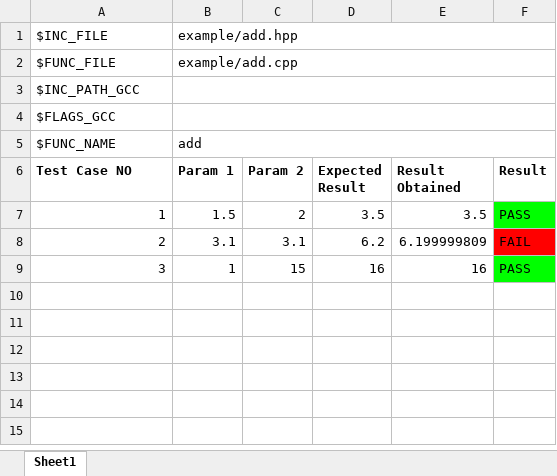
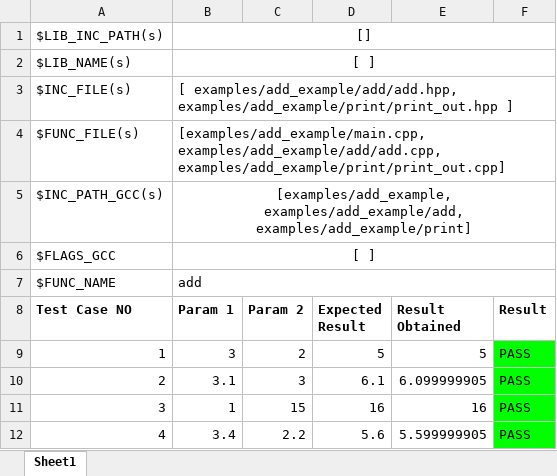
Before and after one commit to AskarKani/ExcelPyUnitTestFW, an Excel workbook: unit_test_cases/add.xlsx, sheet Sheet1, drawn as a sheet; values as stored, in another font and other column widths than the file's, no borders; removed rows and columns are numbered as before the commit, all else as after; the diff names each change by its address in the sheet, - before the commit and + after, or states it on an @@ line.

Commit message:
Addded support for shared and static library in design
Added extra column in excel sheet for lib paths and lib files
and changed the design to support libs

```diff
--- a/unit_test_cases/add.xlsx (sheet Sheet1)
+++ b/unit_test_cases/add.xlsx (sheet Sheet1)
-row 1: $INC_FILE | example/add.hpp
-row 2: $FUNC_FILE | example/add.cpp
-row 3: $INC_PATH_GCC
+row 1: $LIB_INC_PATH(s) | []
+row 2: $LIB_NAME(s) | [ ]
+row 3: $INC_FILE(s) | [ examples/add_example/add/add.hpp, examples/add_example/print/print_out.hpp ]
+row 4: $FUNC_FILE(s) | [examples/add_example/main.cpp, examples/add_example/add/add.cpp, examples/add_example/print/print_out.cpp]
+row 5: $INC_PATH_GCC(s) | [examples/add_example, examples/add_example/add, examples/add_example/print]
-B6 (Param 1): (empty)
+B6 (Param 1): [ ]
-B9 (Param 1): 1.5
+B9 (Param 1): 3
-D9 (Expected Result): 3.5
+D9 (Expected Result): 5
-E9 (Result Obtained): 3.5
+E9 (Result Obtained): 5
-C10 (Param 2): 3.1
+C10 (Param 2): 3
-D10 (Expected Result): 6.2
+D10 (Expected Result): 6.1
-E10 (Result Obtained): 6.199999809
+E10 (Result Obtained): 6.099999905
-F10 (Result): FAIL
+F10 (Result): PASS
-F10 fill: #FF0000
+F10 fill: #00FF00
+row 12: 4 | 3.4 | 2.2 | 5.6 | 5.599999905 | PASS
```
Also changed, not shown: 16 other files.
